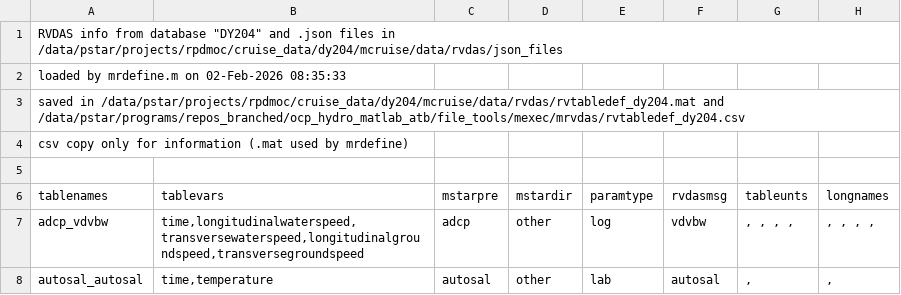
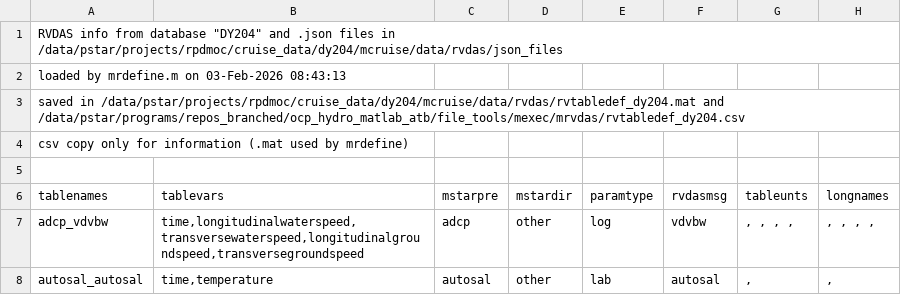
Before and after one commit to NOC-OCP/ocp_hydro_matlab, a CSV file: file_tools/mexec/mrvdas/rvtabledef_dy204.csv, drawn as a sheet; only a part is shown; the diff names each change by its address in the sheet, - before the commit and + after, or states it on an @@ line.

```diff
--- a/file_tools/mexec/mrvdas/rvtabledef_dy204.csv
+++ b/file_tools/mexec/mrvdas/rvtabledef_dy204.csv
-A2 (tablenames): loaded by mrdefine.m on 02-Feb-2026 08:35:33
+A2 (tablenames): loaded by mrdefine.m on 03-Feb-2026 08:43:13
```
Also changed, not shown: 5 other files.
